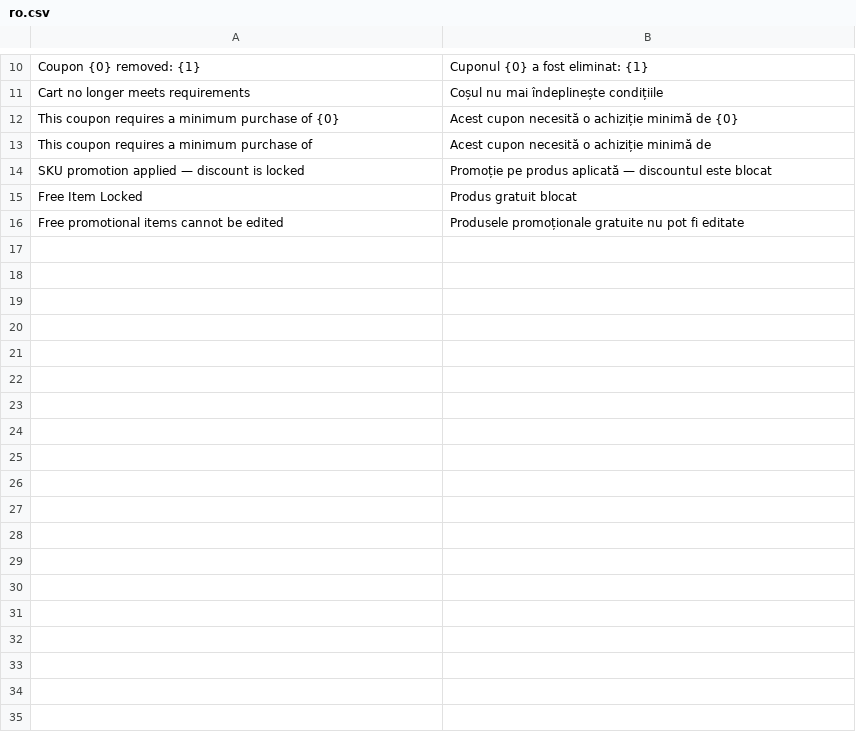
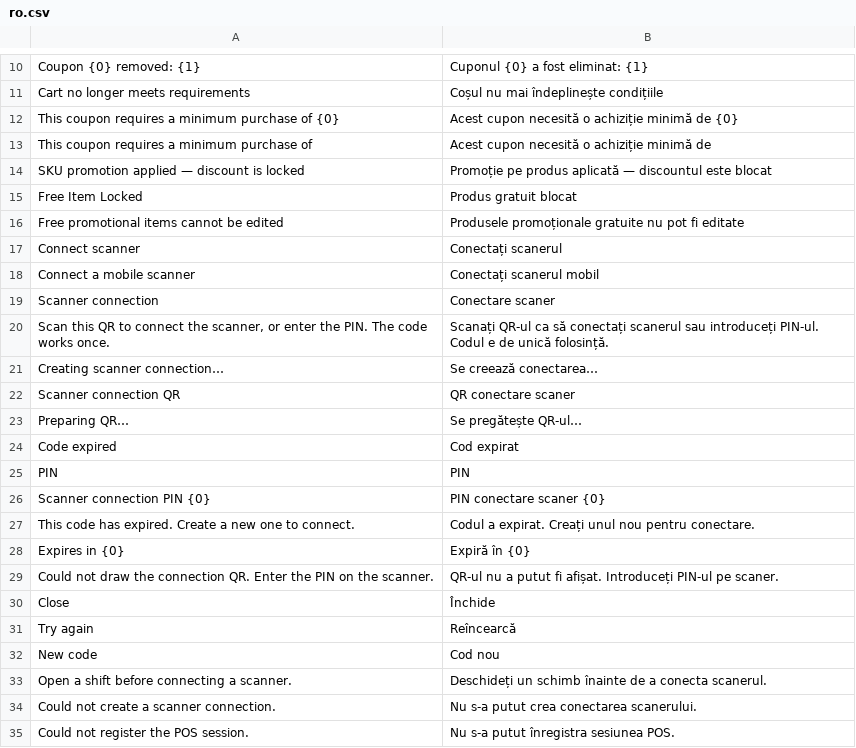
Before and after one commit to evghenin/POSNext, a CSV file: pos_next/translations/ro.csv, drawn as a sheet; only a part is shown, gaps mark what is left out.

```diff
--- a/pos_next/translations/ro.csv
+++ b/pos_next/translations/ro.csv
@@ -16 +16,20 @@
 "Free promotional items cannot be edited","Produsele promoționale gratuite nu pot fi editate",""
+"Connect scanner","Conectați scanerul",""
+"Connect a mobile scanner","Conectați scanerul mobil",""
+"Scanner connection","Conectare scaner",""
+"Scan this QR to connect the scanner, or enter the PIN. The code works once.","Scanați QR-ul ca să conectați scanerul sau introduceți PIN-ul. Codul e de unică folosință.",""
+"Creating scanner connection…","Se creează conectarea…",""
+"Scanner connection QR","QR conectare scaner",""
+"Preparing QR…","Se pregătește QR-ul…",""
+"Code expired","Cod expirat",""
+"PIN","PIN",""
+"Scanner connection PIN {0}","PIN conectare scaner {0}",""
+"This code has expired. Create a new one to connect.","Codul a expirat. Creați unul nou pentru conectare.",""
+"Expires in {0}","Expiră în {0}",""
+"Could not draw the connection QR. Enter the PIN on the scanner.","QR-ul nu a putut fi afișat. Introduceți PIN-ul pe scaner.",""
+"Close","Închide",""
+"Try again","Reîncearcă",""
+"New code","Cod nou",""
+"Open a shift before connecting a scanner.","Deschideți un schimb înainte de a conecta scanerul.",""
+"Could not create a scanner connection.","Nu s-a putut crea conectarea scanerului.",""
+"Could not register the POS session.","Nu s-a putut înregistra sesiunea POS.",""
```
Also changed, not shown: pos_next/translations/ru.csv, 7 other files.
